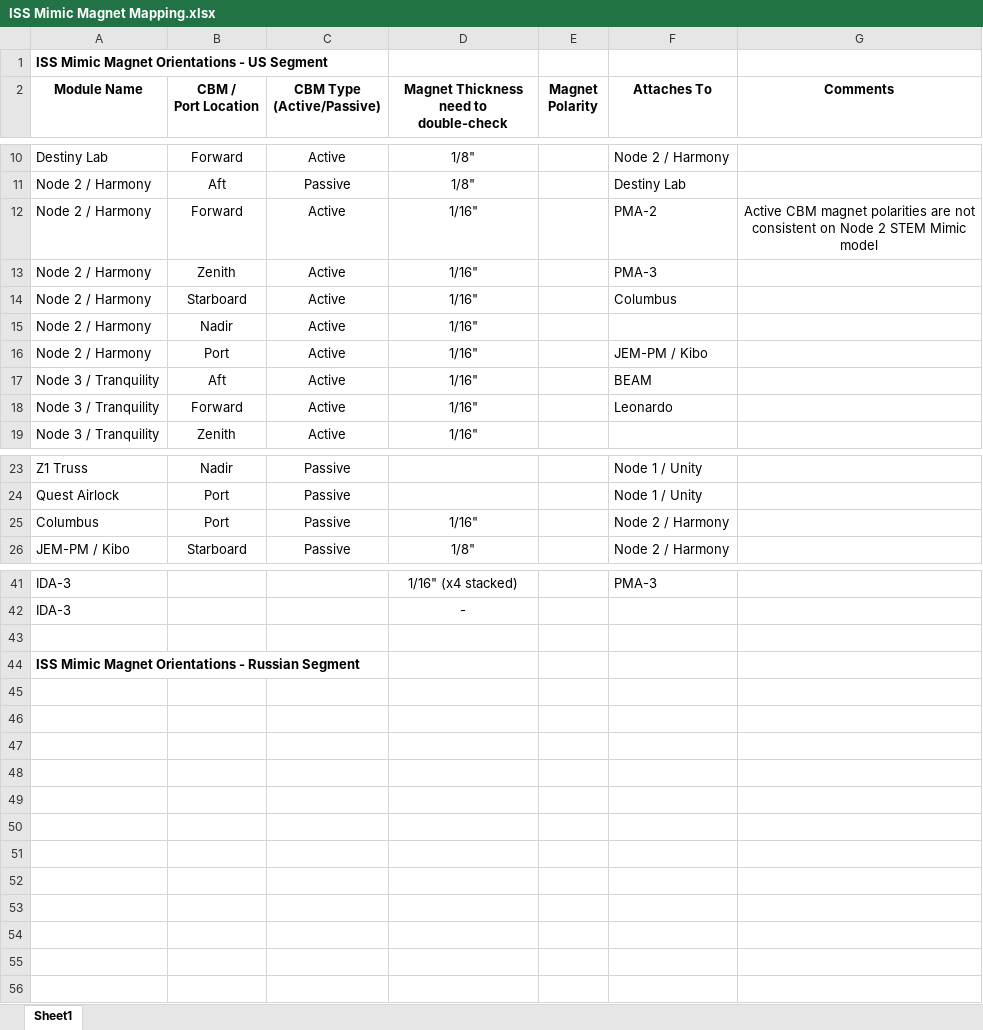
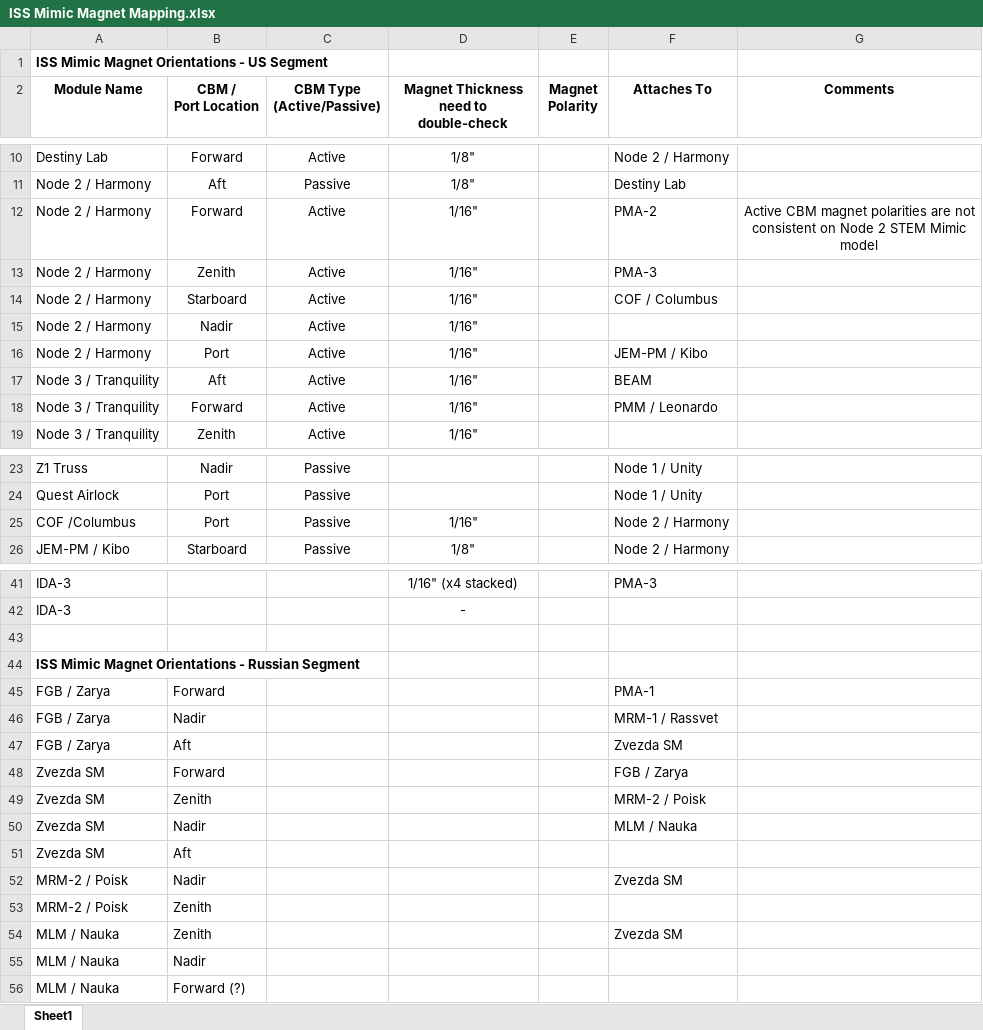
Before and after one commit to ISS-Mimic/Mimic, an Excel workbook: docs/ISS Mimic Magnet Mapping.xlsx, sheet Sheet1, drawn as a sheet; only a part is shown, gaps mark what is left out; values as stored, in another font and other column widths than the file's, no borders; the diff covers the shown part only; the diff names each change by its address in the sheet, - before the commit and + after, or states it on an @@ line.

Commit message:
Added list of Russian segment modules

```diff
--- a/docs/ISS Mimic Magnet Mapping.xlsx (sheet Sheet1)
+++ b/docs/ISS Mimic Magnet Mapping.xlsx (sheet Sheet1)
-F14 (Attaches To): Columbus
+F14 (Attaches To): COF / Columbus
-F18 (Attaches To): Leonardo
+F18 (Attaches To): PMM / Leonardo
-A25 (Module Name): Columbus
+A25 (Module Name): COF /Columbus
+row 45: FGB / Zarya | Forward |  |  |  | PMA-1
+row 46: FGB / Zarya | Nadir |  |  |  | MRM-1 / Rassvet
+row 47: FGB / Zarya | Aft |  |  |  | Zvezda SM
+row 48: Zvezda SM | Forward |  |  |  | FGB / Zarya
+row 49: Zvezda SM | Zenith |  |  |  | MRM-2 / Poisk
+row 50: Zvezda SM | Nadir |  |  |  | MLM / Nauka
+row 51: Zvezda SM | Aft
+row 52: MRM-2 / Poisk | Nadir |  |  |  | Zvezda SM
+row 53: MRM-2 / Poisk | Zenith
+row 54: MLM / Nauka | Zenith |  |  |  | Zvezda SM
+row 55: MLM / Nauka | Nadir
+row 56: MLM / Nauka | Forward (?)
```
Also changed, not shown: 1 edited cell elsewhere in this sheet.
